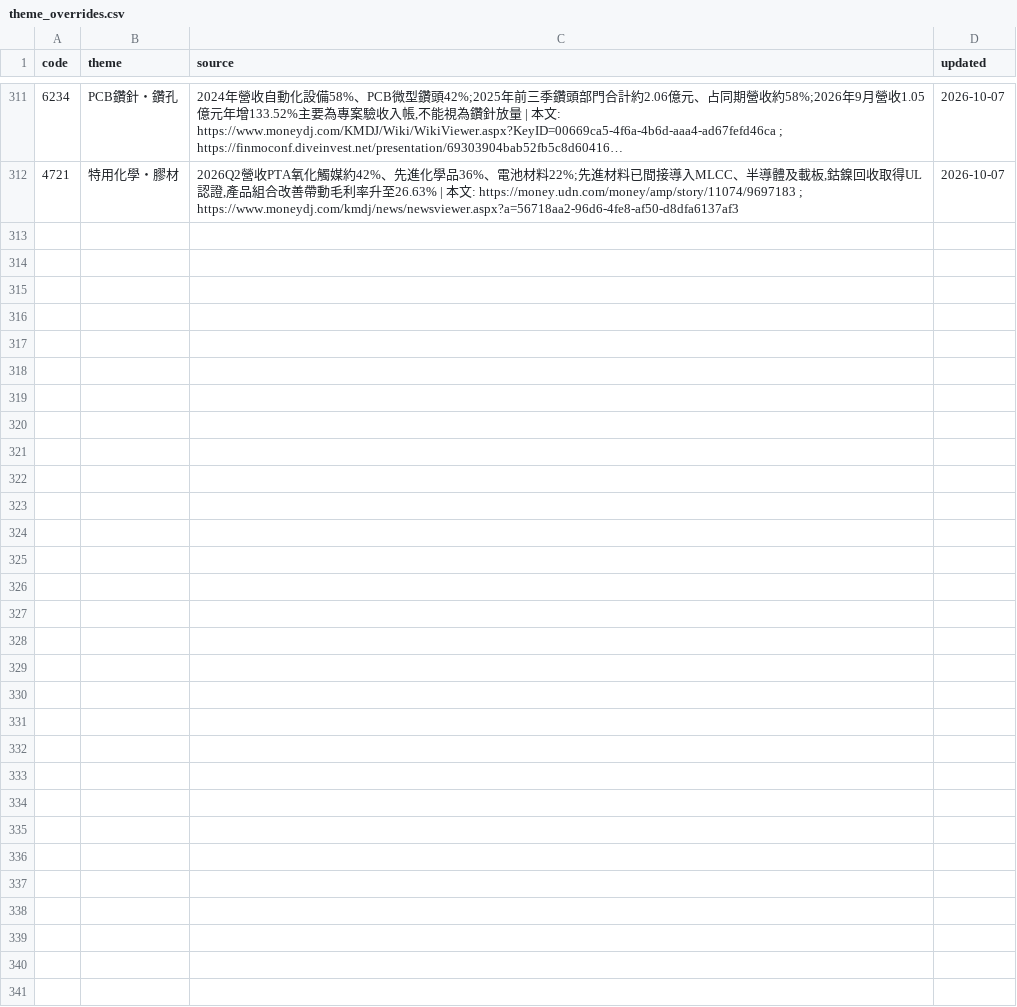
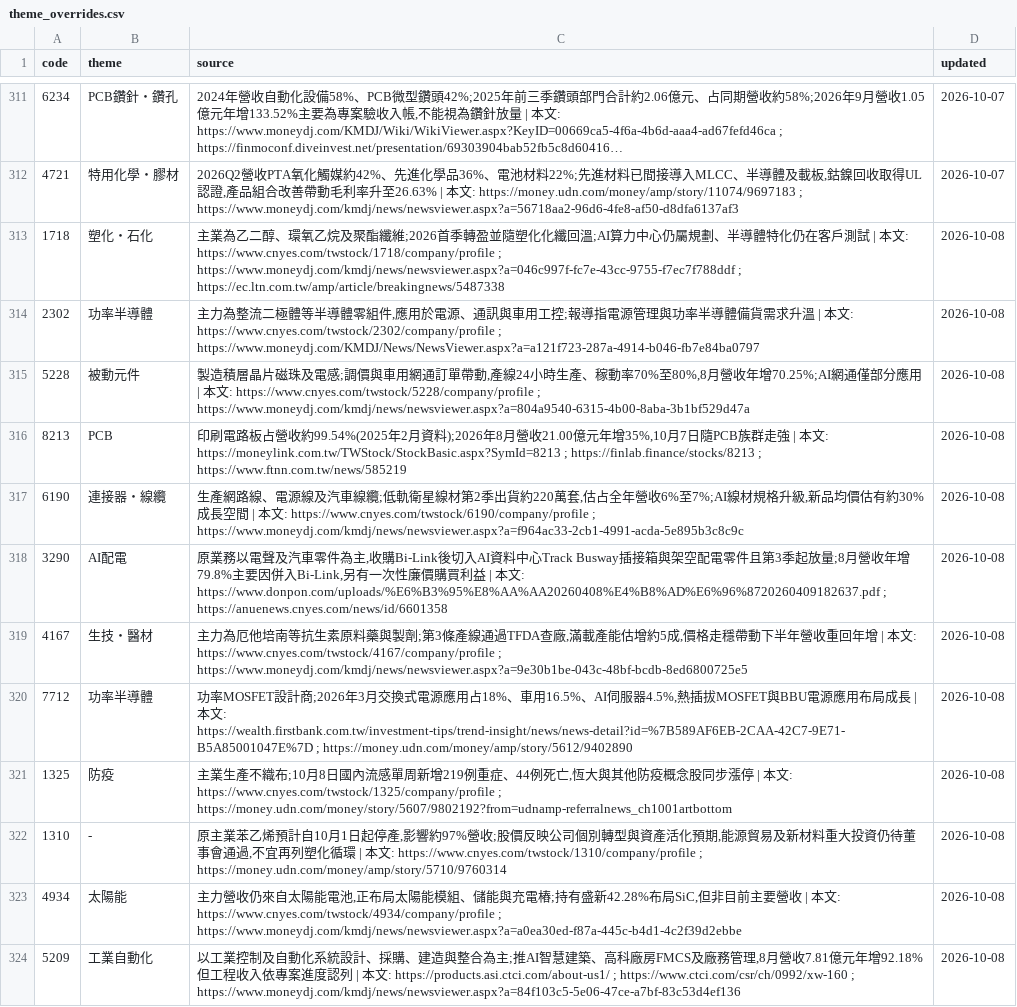
Before and after one commit to wesley314789/tw-momentum, a CSV file: data/theme_overrides.csv, drawn as a sheet; only a part is shown, gaps mark what is left out; long unchanged cells end in ….

Commit message:
themes: 補上 12 檔未歸類個股的題材

```diff
--- a/data/theme_overrides.csv
+++ b/data/theme_overrides.csv
@@ -312 +312,13 @@ code,theme,source,updated
 4721,特用化學・膠材,"2026Q2營收PTA氧化觸媒約42%、先進化學品36%、電池材料22%;先進材料已間接導入MLCC、半導體及載板,鈷鎳回收取得UL認證,產品組合改善帶動毛利率升至26.63% | 本文: https://money.udn.com/money/amp/story/11074/9697183 ; https://www.moneydj.com/kmdj/news/newsviewer.aspx?a=56718aa2-96d6-4fe8-af50-d8dfa6137af3",2026-10-07
+1718,塑化・石化,主業為乙二醇、環氧乙烷及聚酯纖維;2026首季轉盈並隨塑化化纖回溫;AI算力中心仍屬規劃、半導體特化仍在客戶測試 | 本文: https://www.cnyes.com/twstock/1718/company/profile ; https://www.moneydj.com/kmdj/news/newsviewer.aspx?a=046c997f-fc7e-43cc-9755-f7ec7f788ddf ; https://ec.ltn.com.tw/amp/article/breakingnews/5487338,2026-10-08
+2302,功率半導體,"主力為整流二極體等半導體零組件,應用於電源、通訊與車用工控;報導指電源管理與功率半導體備貨需求升溫 | 本文: https://www.cnyes.com/twstock/2302/company/profile ; https://www.moneydj.com/KMDJ/News/NewsViewer.aspx?a=a121f723-287a-4914-b046-fb7e84ba0797",2026-10-08
+5228,被動元件,"製造積層晶片磁珠及電感;調價與車用網通訂單帶動,產線24小時生產、稼動率70%至80%,8月營收年增70.25%;AI網通僅部分應用 | 本文: https://www.cnyes.com/twstock/5228/company/profile ; https://www.moneydj.com/kmdj/news/newsviewer.aspx?a=804a9540-6315-4b00-8aba-3b1bf529d47a",2026-10-08
+8213,PCB,"印刷電路板占營收約99.54%(2025年2月資料);2026年8月營收21.00億元年增35%,10月7日隨PCB族群走強 | 本文: https://moneylink.com.tw/TWStock/StockBasic.aspx?SymId=8213 ; https://finlab.finance/stocks/8213 ; https://www.ftnn.com.tw/news/585219",2026-10-08
+6190,連接器・線纜,"生產網路線、電源線及汽車線纜;低軌衛星線材第2季出貨約220萬套,估占全年營收6%至7%;AI線材規格升級,新品均價估有約30%成長空間 | 本文: https://www.cnyes.com/twstock/6190/company/profile ; https://www.moneydj.com/kmdj/news/newsviewer.aspx?a=f964ac33-2cb1-4991-acda-5e895b3c8c9c",2026-10-08
+3290,AI配電,"原業務以電聲及汽車零件為主,收購Bi-Link後切入AI資料中心Track Busway插接箱與架空配電零件且第3季起放量;8月營收年增79.8%主要因併入Bi-Link,另有一次性廉價購買利益 | 本文: https://www.donpon.com/uploads/%E6%B3%95%E8%AA%AA20260408%E4%B8%AD%E6%96%8720260409182637.pdf ; https://anuenews.cnyes.com/news/id/6601358",2026-10-08
+4167,生技・醫材,"主力為厄他培南等抗生素原料藥與製劑;第3條產線通過TFDA查廠,滿載產能估增約5成,價格走穩帶動下半年營收重回年增 | 本文: https://www.cnyes.com/twstock/4167/company/profile ; https://www.moneydj.com/kmdj/news/newsviewer.aspx?a=9e30b1be-043c-48bf-bcdb-8ed6800725e5",2026-10-08
+7712,功率半導體,"功率MOSFET設計商;2026年3月交換式電源應用占18%、車用16.5%、AI伺服器4.5%,熱插拔MOSFET與BBU電源應用布局成長 | 本文: https://wealth.firstbank.com.tw/investment-tips/trend-insight/news/news-detail?id=%7B589AF6EB-2CAA-42C7-9E71-B5A85001047E%7D ; https://money.udn.com/money/amp/story/5612/9402890",2026-10-08
+1325,防疫,"主業生產不織布;10月8日國內流感單周新增219例重症、44例死亡,恆大與其他防疫概念股同步漲停 | 本文: https://www.cnyes.com/twstock/1325/company/profile ; https://money.udn.com/money/story/5607/9802192?from=udnamp-referralnews_ch1001artbottom",2026-10-08
+1310,-,"原主業苯乙烯預計自10月1日起停產,影響約97%營收;股價反映公司個別轉型與資產活化預期,能源貿易及新材料重大投資仍待董事會通過,不宜再列塑化循環 | 本文: https://www.cnyes.com/twstock/1310/company/profile ; https://money.udn.com/money/amp/story/5710/9760314",2026-10-08
+4934,太陽能,"主力營收仍來自太陽能電池,正布局太陽能模組、儲能與充電樁;持有盛新42.28%布局SiC,但非目前主要營收 | 本文: https://www.cnyes.com/twstock/4934/company/profile ; https://www.moneydj.com/kmdj/news/newsviewer.aspx?a=a0ea30ed-f87a-445c-b4d1-4c2f39d2ebbe",2026-10-08
+5209,工業自動化,"以工業控制及自動化系統設計、採購、建造與整合為主;推AI智慧建築、高科廠房FMCS及廠務管理,8月營收7.81億元年增92.18%但工程收入依專案進度認列 | 本文: https://products.asi.ctci.com/about-us1/ ; https://www.ctci.com/csr/ch/0992/xw-160 ; https://www.moneydj.com/kmdj/news/newsviewer.aspx?a=84f103c5-5e06-47ce-a7bf-83c53d4ef136",2026-10-08
```
Also changed, not shown: 2 other files.
